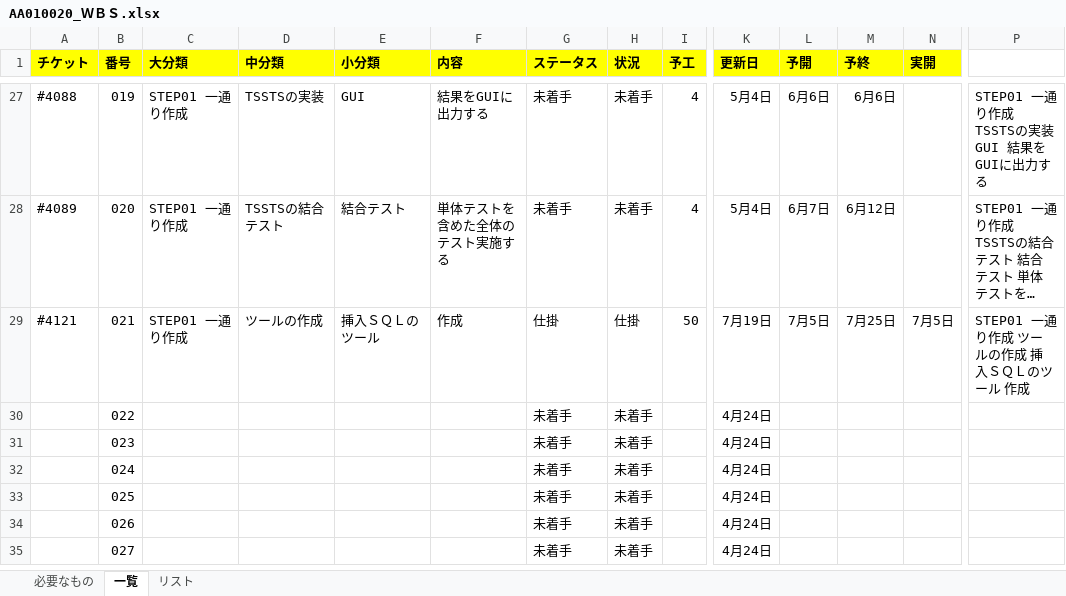
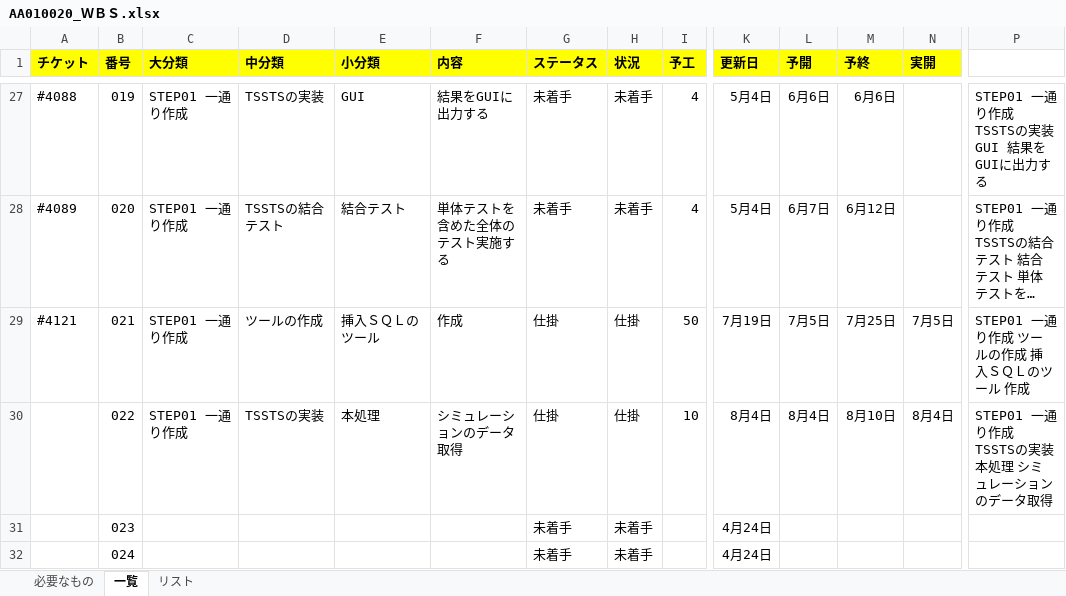
Before and after one commit to KenichiroArai/No002_ThreeStageScreenTradingSystem_Doc, an Excel workbook: AA010_プロジェクト管理/AA010020_ＷＢＳ.xlsx, sheet 一覧, drawn as a sheet; only a part is shown, gaps mark what is left out; the shorter side is filled out with more unchanged rows; long unchanged cells end in …; values as stored, in another font and other column widths than the file's, no borders; conditional formats not drawn; removed rows and columns are numbered as before the commit, all else as after; rows hold the shown columns only; the diff names each change by its address in the sheet, - before the commit and + after, or states it on an @@ line.

Commit message:
(refs #3931) WBS
WBSの更新

```diff
--- a/AA010_プロジェクト管理/AA010020_ＷＢＳ.xlsx (sheet 一覧)
+++ b/AA010_プロジェクト管理/AA010020_ＷＢＳ.xlsx (sheet 一覧)
-row 30:  | 022 |  |  |  |  | 未着手 | 未着手 |  | 4月24日
+row 30:  | 022 | STEP01 一通り作成 | TSSTSの実装 | 本処理 | シミュレーションのデータ取得 | 仕掛 | 仕掛 | 10 | 8月4日 | 8月4日 | 8月10日 | 8月4日 | STEP01 一通り作成 TSSTSの実装 本処理 シミュレーションのデータ取得
```
